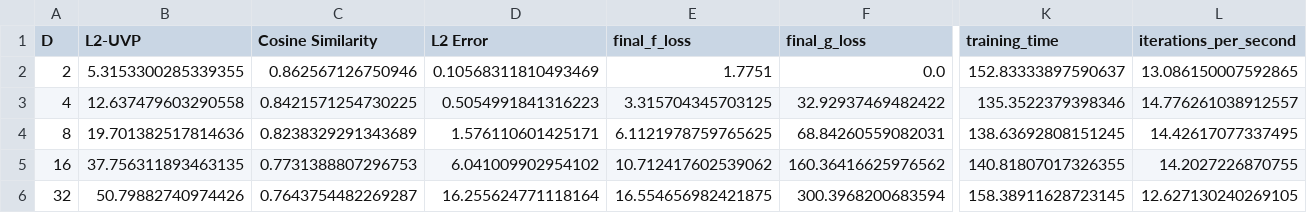
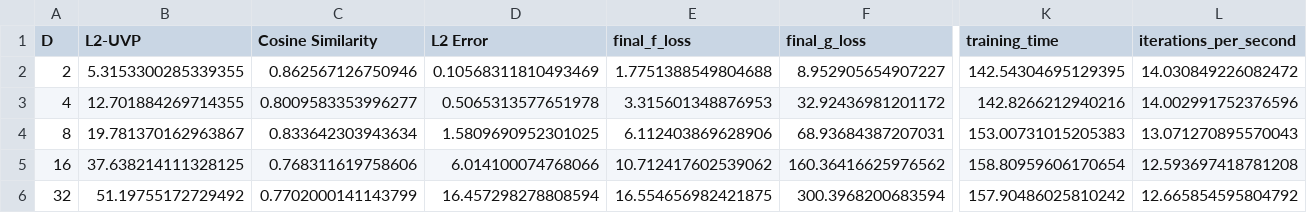
Before and after one commit to tanisinghal0209/ICNN_Project, a CSV file: experiments/high_dimensional/summary.csv, drawn as a sheet; only a part is shown, gaps mark what is left out; the diff covers the shown part only; the diff names each change by its address in the sheet, - before the commit and + after, or states it on an @@ line.

```diff
--- a/experiments/high_dimensional/summary.csv
+++ b/experiments/high_dimensional/summary.csv
-E2 (final_f_loss): 1.7751
+E2 (final_f_loss): 1.7751388549804688
-F2 (final_g_loss): 0.0
+F2 (final_g_loss): 8.952905654907227
-K2 (training_time): 152.83333897590637
+K2 (training_time): 142.54304695129395
-L2 (iterations_per_second): 13.086150007592865
+L2 (iterations_per_second): 14.030849226082472
-B3 (L2-UVP): 12.637479603290558
+B3 (L2-UVP): 12.701884269714355
-C3 (Cosine Similarity): 0.8421571254730225
+C3 (Cosine Similarity): 0.8009583353996277
-D3 (L2 Error): 0.5054991841316223
+D3 (L2 Error): 0.5065313577651978
-E3 (final_f_loss): 3.315704345703125
+E3 (final_f_loss): 3.315601348876953
-F3 (final_g_loss): 32.92937469482422
+F3 (final_g_loss): 32.92436981201172
-K3 (training_time): 135.3522379398346
+K3 (training_time): 142.8266212940216
-L3 (iterations_per_second): 14.776261038912557
+L3 (iterations_per_second): 14.002991752376596
-B4 (L2-UVP): 19.701382517814636
+B4 (L2-UVP): 19.781370162963867
-C4 (Cosine Similarity): 0.8238329291343689
+C4 (Cosine Similarity): 0.833642303943634
-D4 (L2 Error): 1.576110601425171
+D4 (L2 Error): 1.5809690952301025
-E4 (final_f_loss): 6.1121978759765625
+E4 (final_f_loss): 6.112403869628906
-F4 (final_g_loss): 68.84260559082031
+F4 (final_g_loss): 68.93684387207031
-K4 (training_time): 138.63692808151245
+K4 (training_time): 153.00731015205383
-L4 (iterations_per_second): 14.42617077337495
+L4 (iterations_per_second): 13.071270895570043
-B5 (L2-UVP): 37.756311893463135
+B5 (L2-UVP): 37.638214111328125
-C5 (Cosine Similarity): 0.7731388807296753
+C5 (Cosine Similarity): 0.768311619758606
-D5 (L2 Error): 6.041009902954102
+D5 (L2 Error): 6.014100074768066
-K5 (training_time): 140.81807017326355
+K5 (training_time): 158.80959606170654
-L5 (iterations_per_second): 14.2027226870755
+L5 (iterations_per_second): 12.593697418781208
-B6 (L2-UVP): 50.79882740974426
+B6 (L2-UVP): 51.19755172729492
-C6 (Cosine Similarity): 0.7643754482269287
+C6 (Cosine Similarity): 0.7702000141143799
-D6 (L2 Error): 16.255624771118164
+D6 (L2 Error): 16.457298278808594
-K6 (training_time): 158.38911628723145
+K6 (training_time): 157.90486025810242
-L6 (iterations_per_second): 12.627130240269105
+L6 (iterations_per_second): 12.665854595804792
```
Also changed, not shown: 9 edited cells elsewhere in this file, 26 other files.
